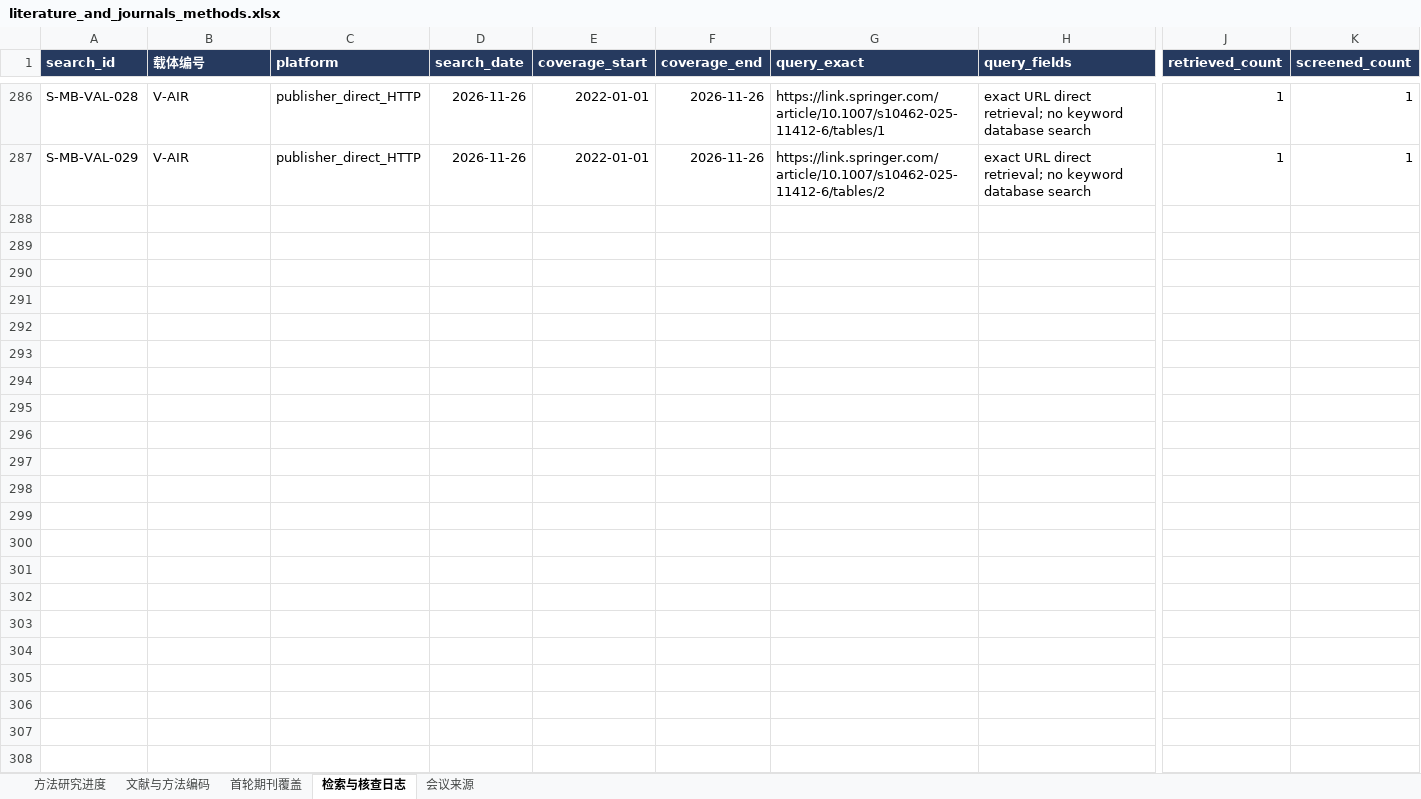
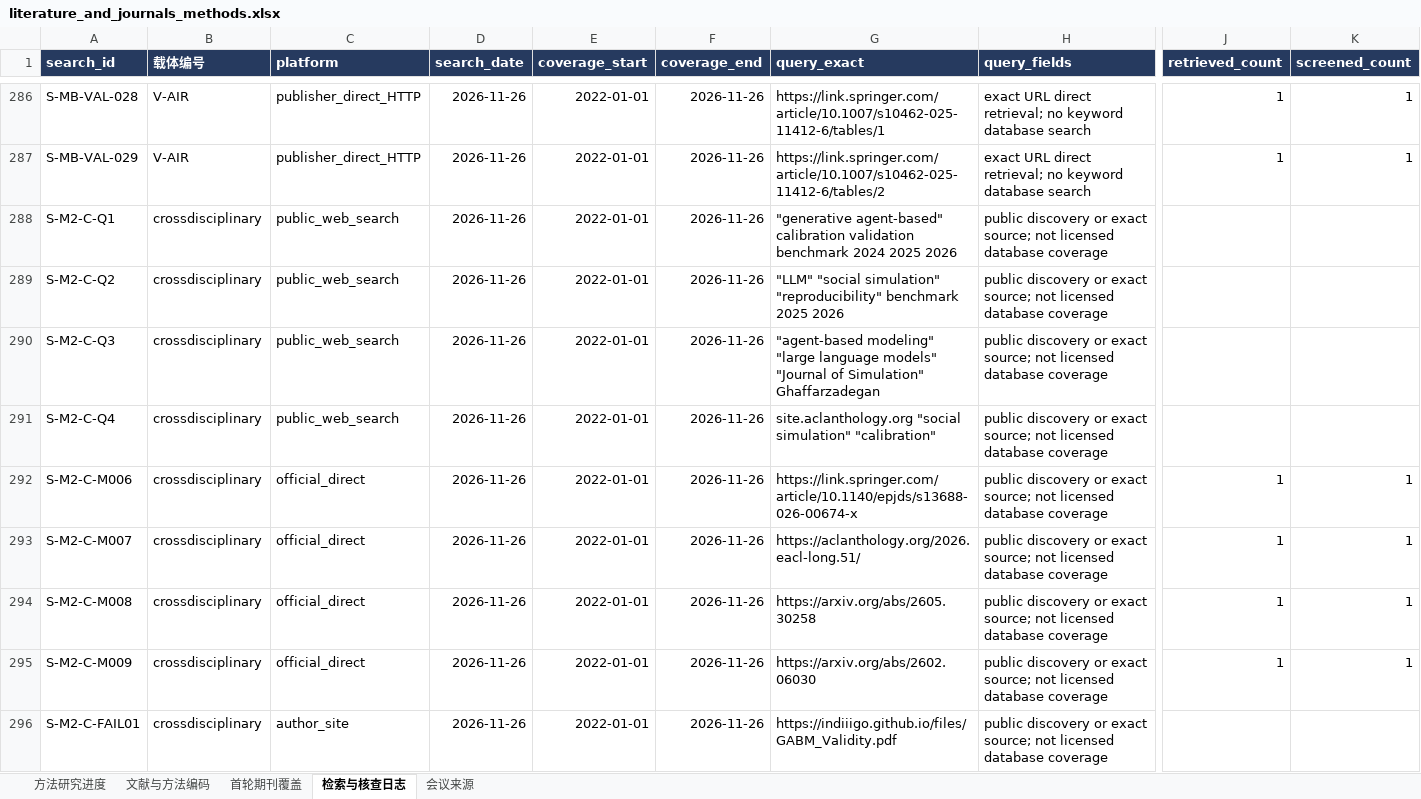
Before and after one commit to BNU-CCR/Agent-EX, an Excel workbook: literature-review/exports/literature_and_journals_methods.xlsx, sheet 检索与核查日志, drawn as a sheet; only a part is shown, gaps mark what is left out; values as stored, in another font and other column widths than the file's, no borders; rows hold the shown columns only; the diff names each change by its address in the sheet, - before the commit and + after, or states it on an @@ line.

Commit message:
docs(literature): extend calibration and reproducibility search across disciplines

```diff
--- a/literature-review/exports/literature_and_journals_methods.xlsx (sheet 检索与核查日志)
+++ b/literature-review/exports/literature_and_journals_methods.xlsx (sheet 检索与核查日志)
+row 288: S-M2-C-Q1 | crossdisciplinary | public_web_search | 2026-11-26 | 2022-01-01 | 2026-11-26 | "generative agent-based" calibration validation benchmark 2024 2025 2026 | public discovery or exact source; not licensed database coverage
+row 289: S-M2-C-Q2 | crossdisciplinary | public_web_search | 2026-11-26 | 2022-01-01 | 2026-11-26 | "LLM" "social simulation" "reproducibility" benchmark 2025 2026 | public discovery or exact source; not licensed database coverage
+row 290: S-M2-C-Q3 | crossdisciplinary | public_web_search | 2026-11-26 | 2022-01-01 | 2026-11-26 | "agent-based modeling" "large language models" "Journal of Simulation" Ghaffarzadegan | public discovery or exact source; not licensed database coverage
+row 291: S-M2-C-Q4 | crossdisciplinary | public_web_search | 2026-11-26 | 2022-01-01 | 2026-11-26 | site.aclanthology.org "social simulation" "calibration" | public discovery or exact source; not licensed database coverage
+row 292: S-M2-C-M006 | crossdisciplinary | official_direct | 2026-11-26 | 2022-01-01 | 2026-11-26 | https://link.springer.com/article/10.1140/epjds/s13688-026-00674-x | public discovery or exact source; not licensed database coverage | 1 | 1
+row 293: S-M2-C-M007 | crossdisciplinary | official_direct | 2026-11-26 | 2022-01-01 | 2026-11-26 | https://aclanthology.org/2026.eacl-long.51/ | public discovery or exact source; not licensed database coverage | 1 | 1
+row 294: S-M2-C-M008 | crossdisciplinary | official_direct | 2026-11-26 | 2022-01-01 | 2026-11-26 | https://arxiv.org/abs/2605.30258 | public discovery or exact source; not licensed database coverage | 1 | 1
+row 295: S-M2-C-M009 | crossdisciplinary | official_direct | 2026-11-26 | 2022-01-01 | 2026-11-26 | https://arxiv.org/abs/2602.06030 | public discovery or exact source; not licensed database coverage | 1 | 1
+row 296: S-M2-C-FAIL01 | crossdisciplinary | author_site | 2026-11-26 | 2022-01-01 | 2026-11-26 | https://indiiigo.github.io/files/GABM_Validity.pdf | public discovery or exact source; not licensed database coverage
```
Also changed, not shown: sheet 文献与方法编码, sheet 方法研究进度, formulas that keep their value, 13 other files.
